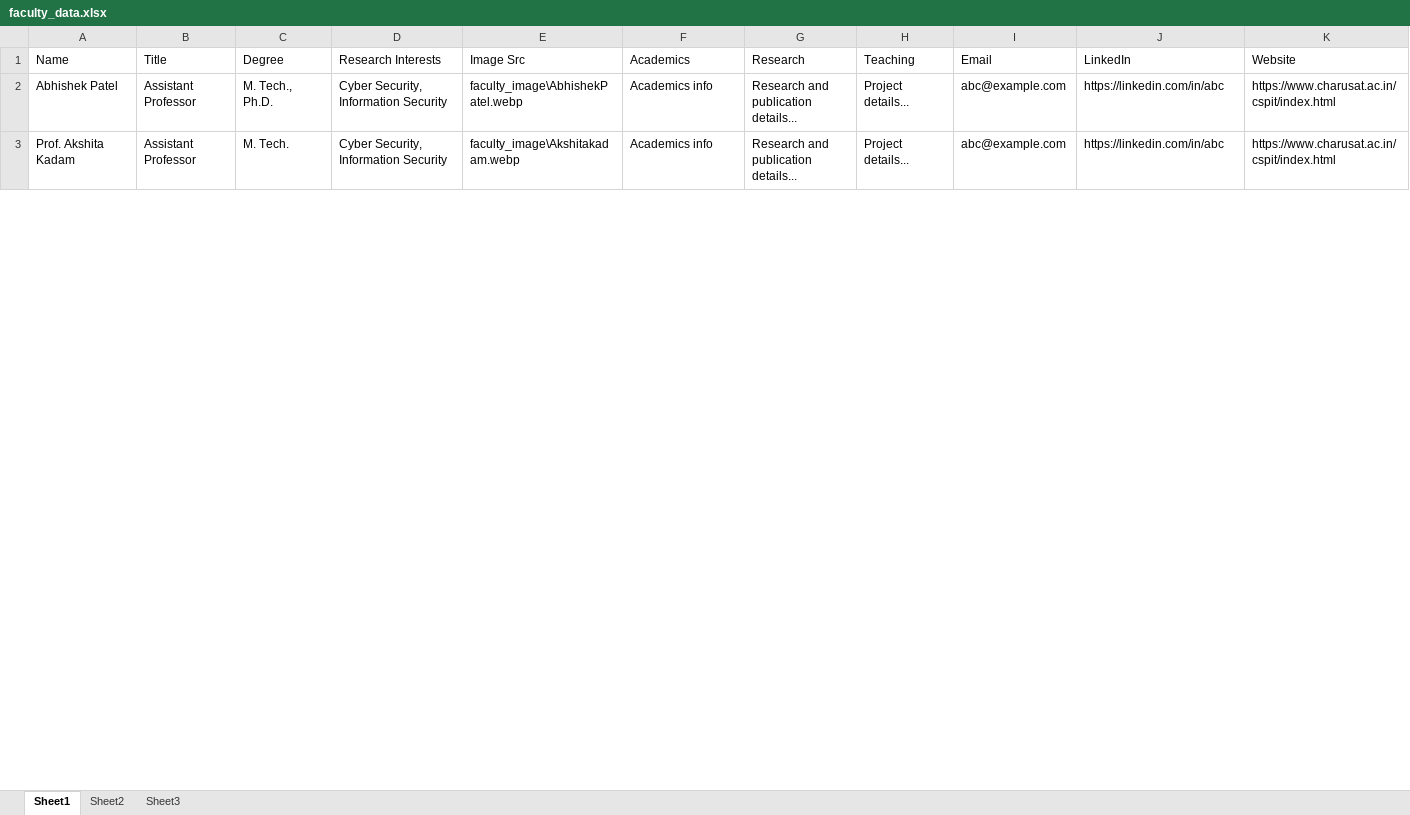
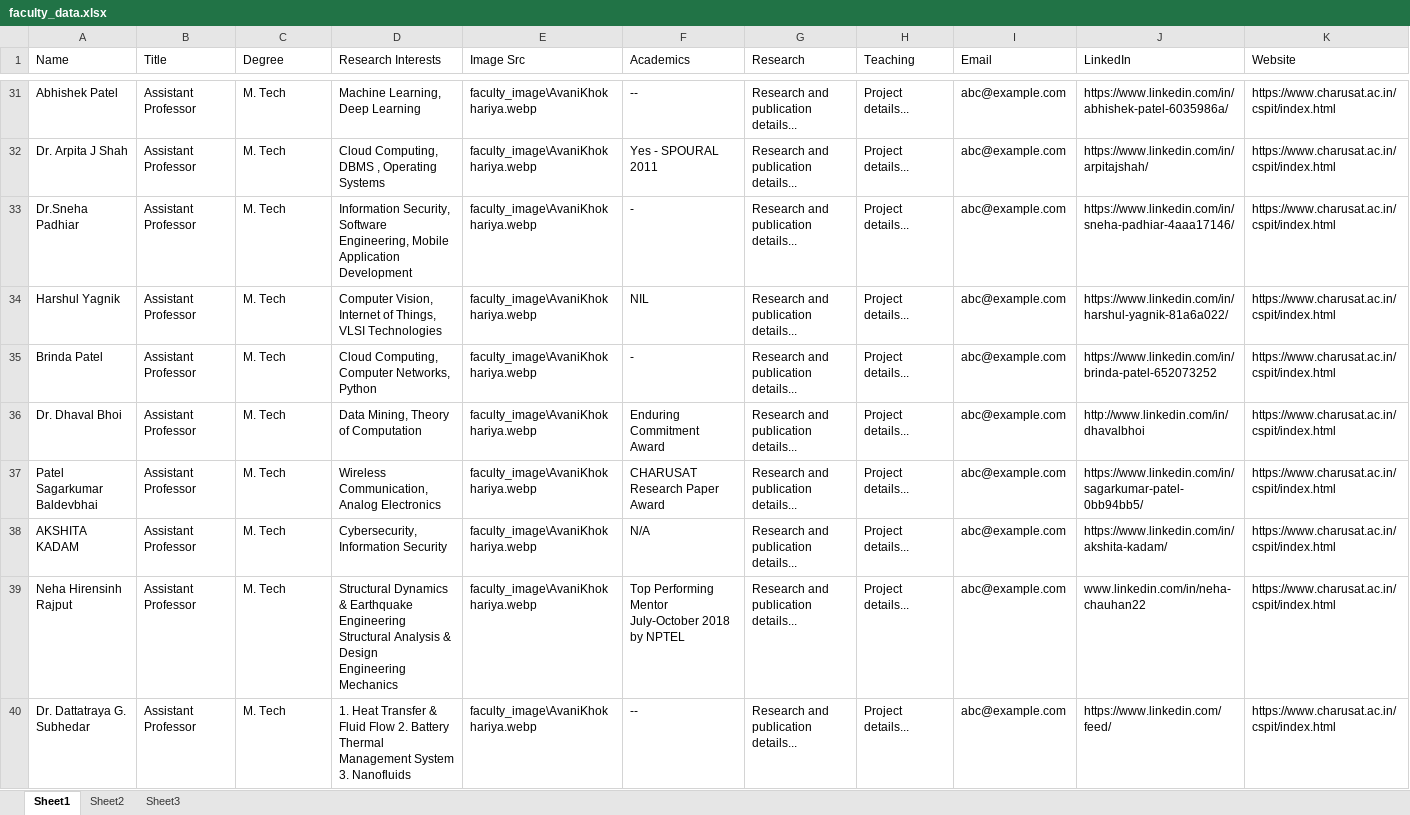
Before and after one commit to ravichanga101/CSPIT_NEW_2024, an Excel workbook: faculty_data.xlsx, sheet Sheet1, drawn as a sheet; only a part is shown, gaps mark what is left out; values as stored, in another font and other column widths than the file's, no cell formats; addresses are those after the commit; ↵ is a line break in a cell; the diff covers the shown part only; the diff names each change by its address in the sheet, - before the commit and + after, or states it on an @@ line.

Commit message:
Faculty Data

```diff
--- a/faculty_data.xlsx (sheet Sheet1)
+++ b/faculty_data.xlsx (sheet Sheet1)
-C31 (Degree): M. Tech., Ph.D.
+C31 (Degree): M. Tech
-D31 (Research Interests): Cyber Security, Information Security
+D31 (Research Interests): Machine Learning, Deep Learning
-E31 (Image Src): faculty_image\AbhishekPatel.webp
+E31 (Image Src): faculty_image\AvaniKhokhariya.webp
-F31 (Academics): Academics info
+F31 (Academics): --
-J31 (LinkedIn): https://linkedin.com/in/abc
+J31 (LinkedIn): https://www.linkedin.com/in/abhishek-patel-6035986a/
+row 32: Dr. Arpita J Shah | Assistant Professor | M. Tech | Cloud Computing, DBMS , Operating Systems | faculty_image\AvaniKhokhariya.webp | Yes - SPOURAL 2011 | Research and publication details... | Project details... | abc@example.com | https://www.linkedin.com/in/arpitajshah/ | https://www.charusat.ac.in/cspit/index.html
+row 33: Dr.Sneha Padhiar | Assistant Professor | M. Tech | Information Security, Software Engineering, Mobile Application Development | faculty_image\AvaniKhokhariya.webp | - | Research and publication details... | Project details... | abc@example.com | https://www.linkedin.com/in/sneha-padhiar-4aaa17146/ | https://www.charusat.ac.in/cspit/index.html
+row 34: Harshul Yagnik | Assistant Professor | M. Tech | Computer Vision, Internet of Things, VLSI Technologies | faculty_image\AvaniKhokhariya.webp | NIL | Research and publication details... | Project details... | abc@example.com | https://www.linkedin.com/in/harshul-yagnik-81a6a022/ | https://www.charusat.ac.in/cspit/index.html
+row 35: Brinda Patel | Assistant Professor | M. Tech | Cloud Computing, Computer Networks, Python | faculty_image\AvaniKhokhariya.webp | - | Research and publication details... | Project details... | abc@example.com | https://www.linkedin.com/in/brinda-patel-652073252 | https://www.charusat.ac.in/cspit/index.html
-A36 (Name): Prof. Akshita Kadam
+A36 (Name): Dr. Dhaval Bhoi
-C36 (Degree): M. Tech.
+C36 (Degree): M. Tech
-D36 (Research Interests): Cyber Security, Information Security
+D36 (Research Interests): Data Mining, Theory of Computation
-E36 (Image Src): faculty_image\Akshitakadam.webp
+E36 (Image Src): faculty_image\AvaniKhokhariya.webp
-F36 (Academics): Academics info
+F36 (Academics): Enduring Commitment Award
-J36 (LinkedIn): https://linkedin.com/in/abc
+J36 (LinkedIn): http://www.linkedin.com/in/dhavalbhoi
+row 37: Patel Sagarkumar Baldevbhai | Assistant Professor | M. Tech | Wireless Communication, Analog Electronics | faculty_image\AvaniKhokhariya.webp | CHARUSAT Research Paper Award | Research and publication details... | Project details... | abc@example.com | https://www.linkedin.com/in/sagarkumar-patel-0bb94bb5/ | https://www.charusat.ac.in/cspit/index.html
+row 38: AKSHITA KADAM | Assistant Professor | M. Tech | Cybersecurity, Information Security | faculty_image\AvaniKhokhariya.webp | N/A | Research and publication details... | Project details... | abc@example.com | https://www.linkedin.com/in/akshita-kadam/ | https://www.charusat.ac.in/cspit/index.html
+row 39: Neha Hirensinh Rajput | Assistant Professor | M. Tech | Structural Dynamics & Earthquake Engineering ↵ Structural Analysis & Design ↵ Engineering Mechanics | faculty_image\AvaniKhokhariya.webp | Top Performing Mentor July-October 2018 by NPTEL | Research and publication details... | Project details... | abc@example.com | www.linkedin.com/in/neha-chauhan22 | https://www.charusat.ac.in/cspit/index.html
+row 40: Dr. Dattatraya G. Subhedar | Assistant Professor | M. Tech | 1. Heat Transfer & Fluid Flow 2. Battery Thermal Management System 3. Nanofluids | faculty_image\AvaniKhokhariya.webp | -- | Research and publication details... | Project details... | abc@example.com | https://www.linkedin.com/feed/ | https://www.charusat.ac.in/cspit/index.html
```
Also changed, not shown: 81 added rows and 10 edited cells elsewhere in this sheet, cell formats.
